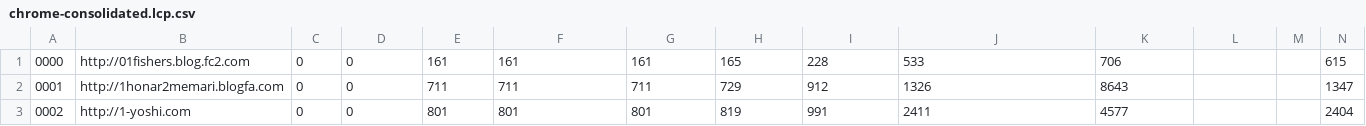
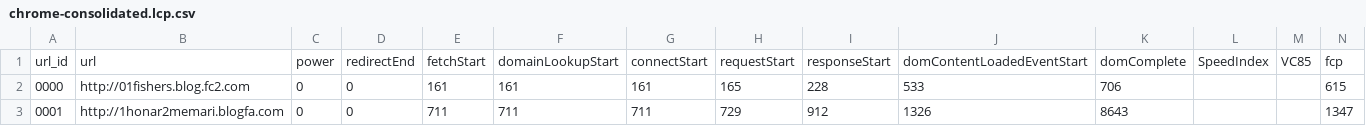
Before and after one commit to bdekoz/mozilla-data-sitelists, a CSV file: results/20240828-android-pixels/crux-global-10M-10k/414x740/chrome-consolidated.lcp.csv, drawn as a sheet; only a part is shown; the shorter side is filled out with more unchanged rows; rows hold the shown columns only; the diff names each change by its address in the sheet, - before the commit and + after, or states it on an @@ line.

```diff
--- a/results/20240828-android-pixels/crux-global-10M-10k/414x740/chrome-consolidated.lcp.csv
+++ b/results/20240828-android-pixels/crux-global-10M-10k/414x740/chrome-consolidated.lcp.csv
+row 1: url_id | url | power | redirectEnd | fetchStart | domainLookupStart | connectStart | requestStart | responseStart | domContentLoadedEventStart | domComplete | SpeedIndex | VC85 | fcp
```
Also changed, not shown: results/20240828-android-pixels/crux-global-10M-10k/414x740/fenix-consolidated.lcp.csv, results/20240828-android-pixels/crux-global-10M-10k/800x1116/chrome-consolidated.lcp.csv, 3 other files.
